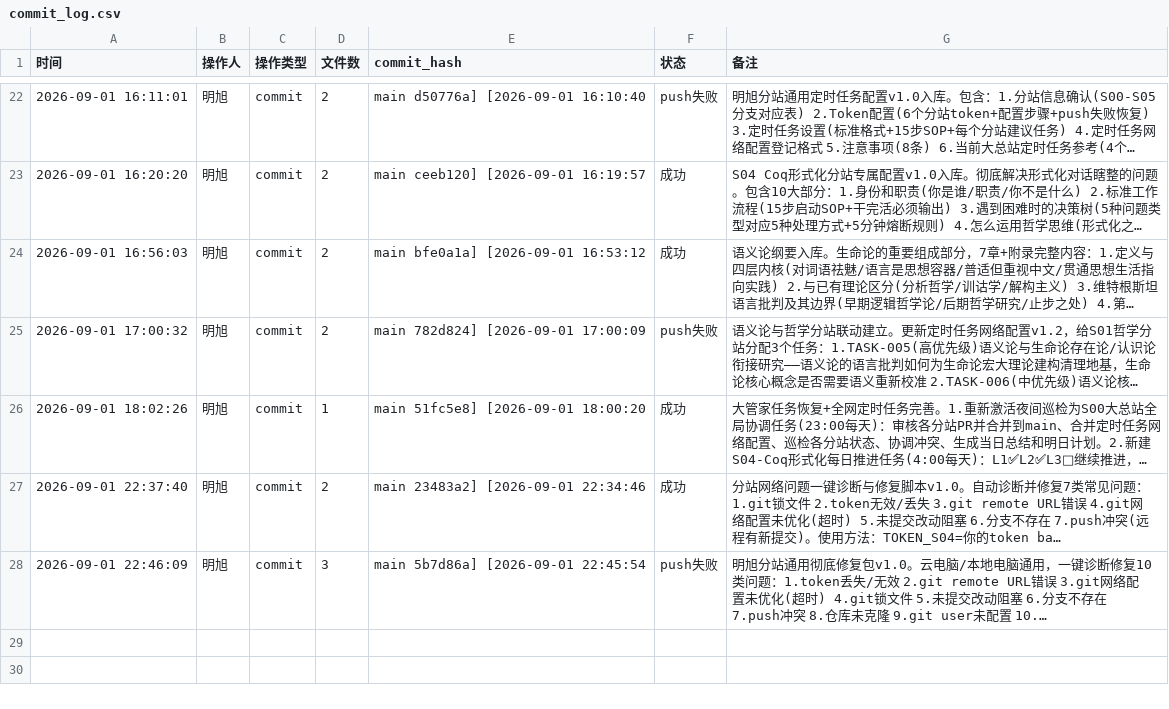
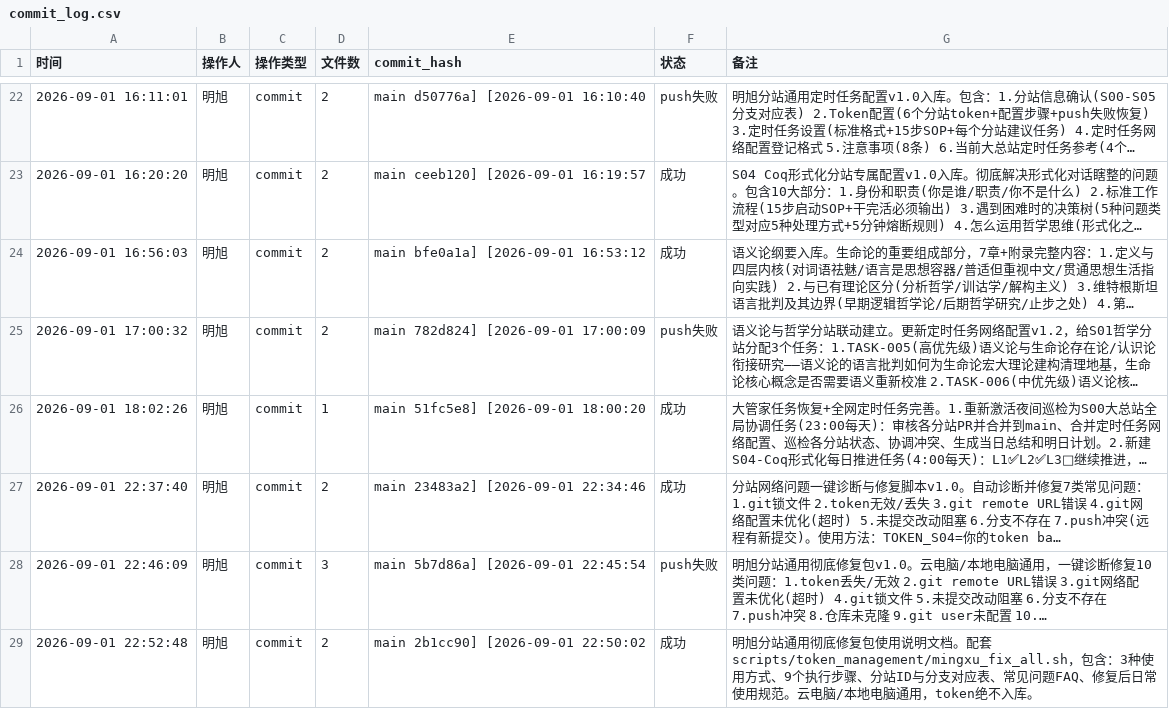
Before and after one commit to 192781-li/mingbenlun, a CSV file: tools/实时留痕工具包/commit_log.csv, drawn as a sheet; only a part is shown, gaps mark what is left out; long unchanged cells end in …; the diff names each change by its address in the sheet, - before the commit and + after, or states it on an @@ line.

```diff
--- a/tools/实时留痕工具包/commit_log.csv
+++ b/tools/实时留痕工具包/commit_log.csv
+row 29: 2026-09-01 22:52:48 | 明旭 | commit | 2 | main 2b1cc90] [2026-09-01 22:50:02 | 成功 | 明旭分站通用彻底修复包使用说明文档。配套scripts/token_management/mingxu_fix_all.sh，包含：3种使用方式、9个执行步骤、分站ID与分支对应表、常见问题FAQ、修复后日常使用规范。云电脑/本地电脑通用，token绝不入库。
```
